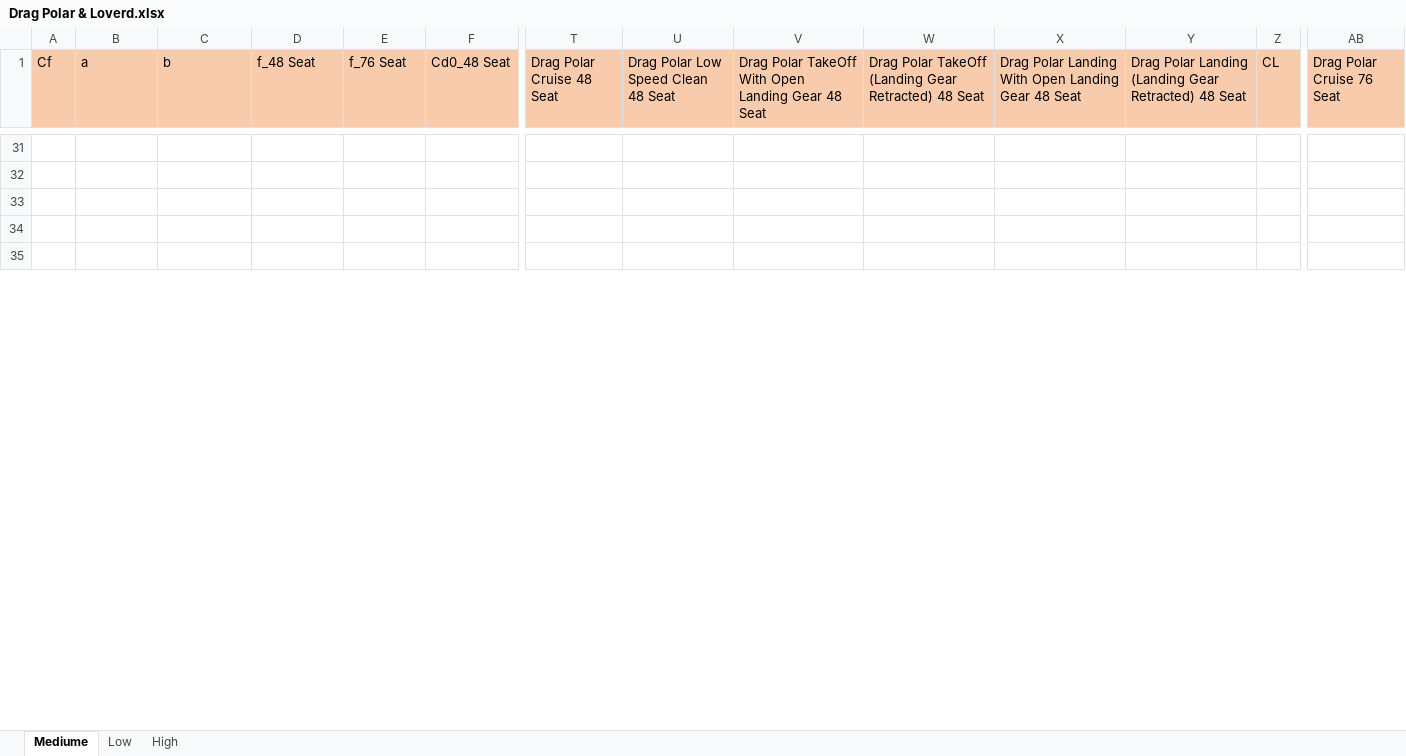
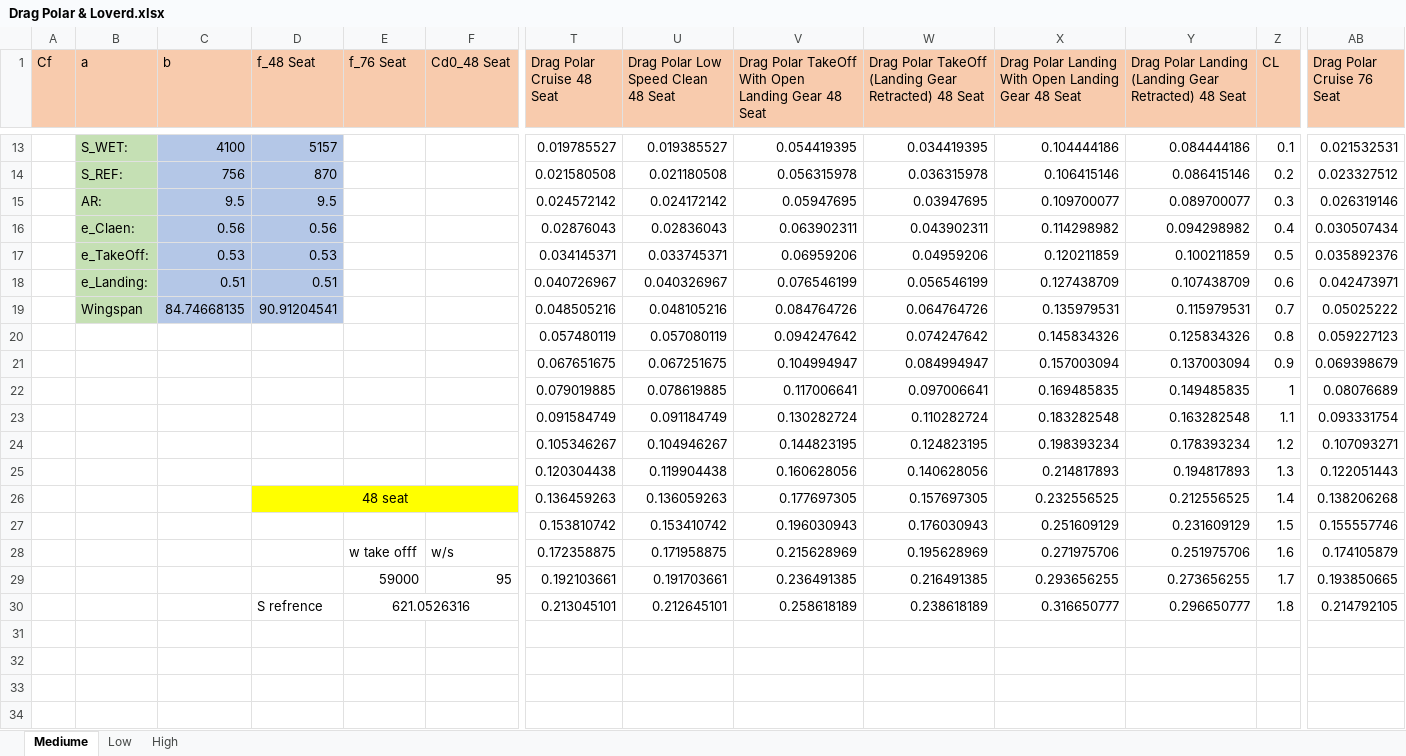
Before and after one commit to alibaniasad1999/Airplane-Design-II, an Excel workbook: figure/Drag Polar & Loverd.xlsx, sheet Mediume, drawn as a sheet; only a part is shown, gaps mark what is left out; the shorter side is filled out with more unchanged rows; values as stored, in another font and other column widths than the file's, no borders; charts and pictures not drawn; rows hold the shown columns only; the diff covers the shown part only; the diff names each change by its address in the sheet, - before the commit and + after, or states it on an @@ line.

```diff
--- a/figure/Drag Polar & Loverd.xlsx (sheet Mediume)
+++ b/figure/Drag Polar & Loverd.xlsx (sheet Mediume)
+row 13:  | S_WET: | 4100 | 5157 |  |  | 0.019785527 | 0.019385527 | 0.054419395 | 0.034419395 | 0.104444186 | 0.084444186 | 0.1 | 0.021532531
+row 14:  | S_REF: | 756 | 870 |  |  | 0.021580508 | 0.021180508 | 0.056315978 | 0.036315978 | 0.106415146 | 0.086415146 | 0.2 | 0.023327512
+row 15:  | AR: | 9.5 | 9.5 |  |  | 0.024572142 | 0.024172142 | 0.05947695 | 0.03947695 | 0.109700077 | 0.089700077 | 0.3 | 0.026319146
+row 16:  | e_Claen: | 0.56 | 0.56 |  |  | 0.02876043 | 0.02836043 | 0.063902311 | 0.043902311 | 0.114298982 | 0.094298982 | 0.4 | 0.030507434
+row 17:  | e_TakeOff: | 0.53 | 0.53 |  |  | 0.034145371 | 0.033745371 | 0.06959206 | 0.04959206 | 0.120211859 | 0.100211859 | 0.5 | 0.035892376
+row 18:  | e_Landing: | 0.51 | 0.51 |  |  | 0.040726967 | 0.040326967 | 0.076546199 | 0.056546199 | 0.127438709 | 0.107438709 | 0.6 | 0.042473971
+row 19:  | Wingspan | 84.74668135 | 90.91204541 |  |  | 0.048505216 | 0.048105216 | 0.084764726 | 0.064764726 | 0.135979531 | 0.115979531 | 0.7 | 0.05025222
+row 20:  |  |  |  |  |  | 0.057480119 | 0.057080119 | 0.094247642 | 0.074247642 | 0.145834326 | 0.125834326 | 0.8 | 0.059227123
+row 21:  |  |  |  |  |  | 0.067651675 | 0.067251675 | 0.104994947 | 0.084994947 | 0.157003094 | 0.137003094 | 0.9 | 0.069398679
+row 22:  |  |  |  |  |  | 0.079019885 | 0.078619885 | 0.117006641 | 0.097006641 | 0.169485835 | 0.149485835 | 1 | 0.08076689
+row 23:  |  |  |  |  |  | 0.091584749 | 0.091184749 | 0.130282724 | 0.110282724 | 0.183282548 | 0.163282548 | 1.1 | 0.093331754
+row 24:  |  |  |  |  |  | 0.105346267 | 0.104946267 | 0.144823195 | 0.124823195 | 0.198393234 | 0.178393234 | 1.2 | 0.107093271
+row 25:  |  |  |  |  |  | 0.120304438 | 0.119904438 | 0.160628056 | 0.140628056 | 0.214817893 | 0.194817893 | 1.3 | 0.122051443
+row 26:  |  |  | 48 seat |  |  | 0.136459263 | 0.136059263 | 0.177697305 | 0.157697305 | 0.232556525 | 0.212556525 | 1.4 | 0.138206268
+row 27:  |  |  |  |  |  | 0.153810742 | 0.153410742 | 0.196030943 | 0.176030943 | 0.251609129 | 0.231609129 | 1.5 | 0.155557746
+row 28:  |  |  |  | w take offf | w/s | 0.172358875 | 0.171958875 | 0.215628969 | 0.195628969 | 0.271975706 | 0.251975706 | 1.6 | 0.174105879
+row 29:  |  |  |  | 59000 | 95 | 0.192103661 | 0.191703661 | 0.236491385 | 0.216491385 | 0.293656255 | 0.273656255 | 1.7 | 0.193850665
+row 30:  |  |  | S refrence | 621.0526316 |  | 0.213045101 | 0.212645101 | 0.258618189 | 0.238618189 | 0.316650777 | 0.296650777 | 1.8 | 0.214792105
```
Also changed, not shown: 11 added rows and 29 removed rows elsewhere in this sheet, sheet Low, sheet High, charts or pictures, figure/Cruise Speed line.xlsx, 2 other files.
